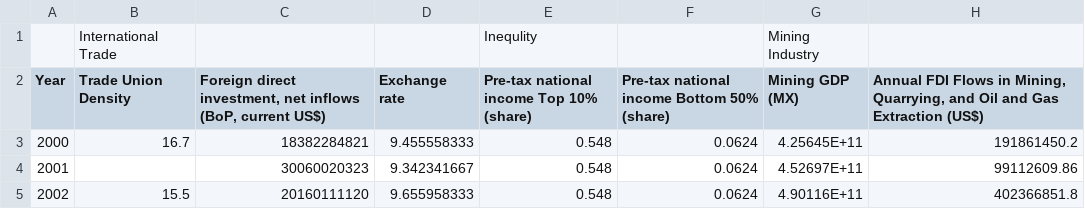
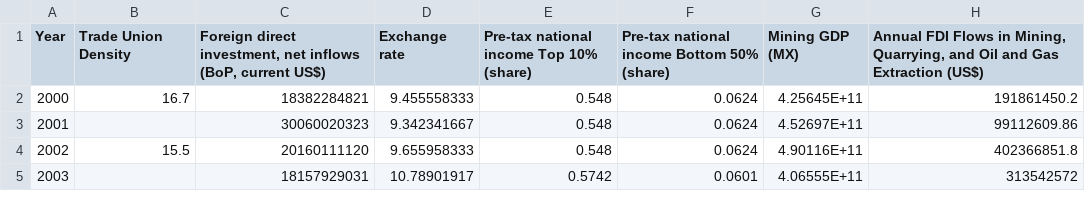
Before and after one commit to adbertin/salaryConvergence, a CSV file: Variables_Mexico.csv, drawn as a sheet; only a part is shown; the shorter side is filled out with more unchanged rows; the diff names each change by its address in the sheet, - before the commit and + after, or states it on an @@ line.

```diff
--- a/Variables_Mexico.csv
+++ b/Variables_Mexico.csv
-row 1:  | International Trade |  |  | Inequlity |  | Mining Industry
```
Also changed, not shown: Variables_Costa Rica.csv.
